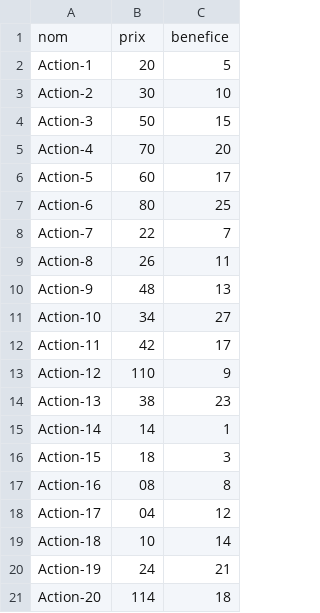
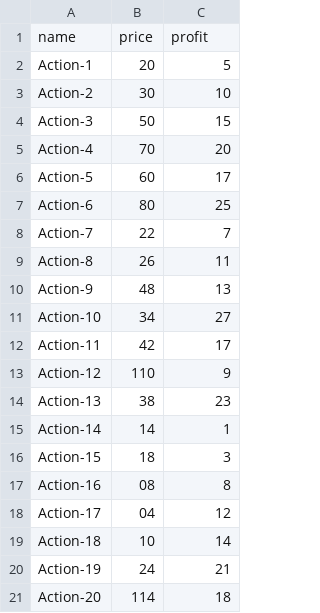
Before and after one commit to tristan-mn/OPC_DA_7_AlgoInvest_ALGORITHM, a CSV file: actions.csv, drawn as a sheet.

```diff
--- a/actions.csv
+++ b/actions.csv
@@ -1,2 +1,2 @@
-nom,prix,benefice
+name,price,profit
 Action-1,20,5
```
Also changed, not shown: 1 other file.
